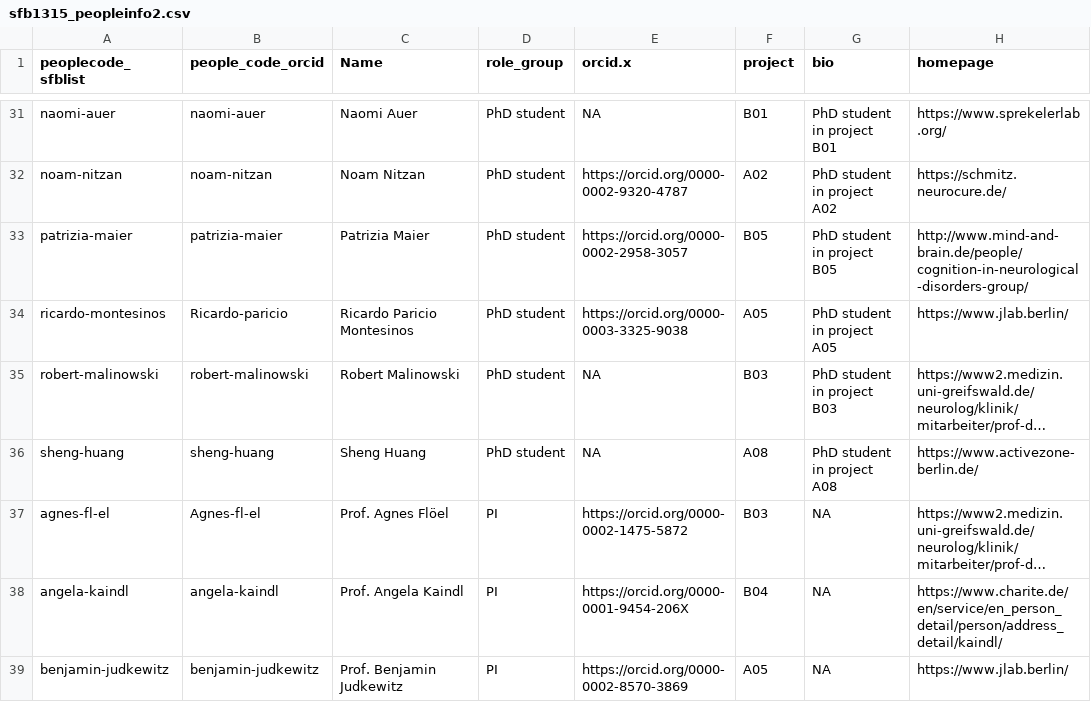
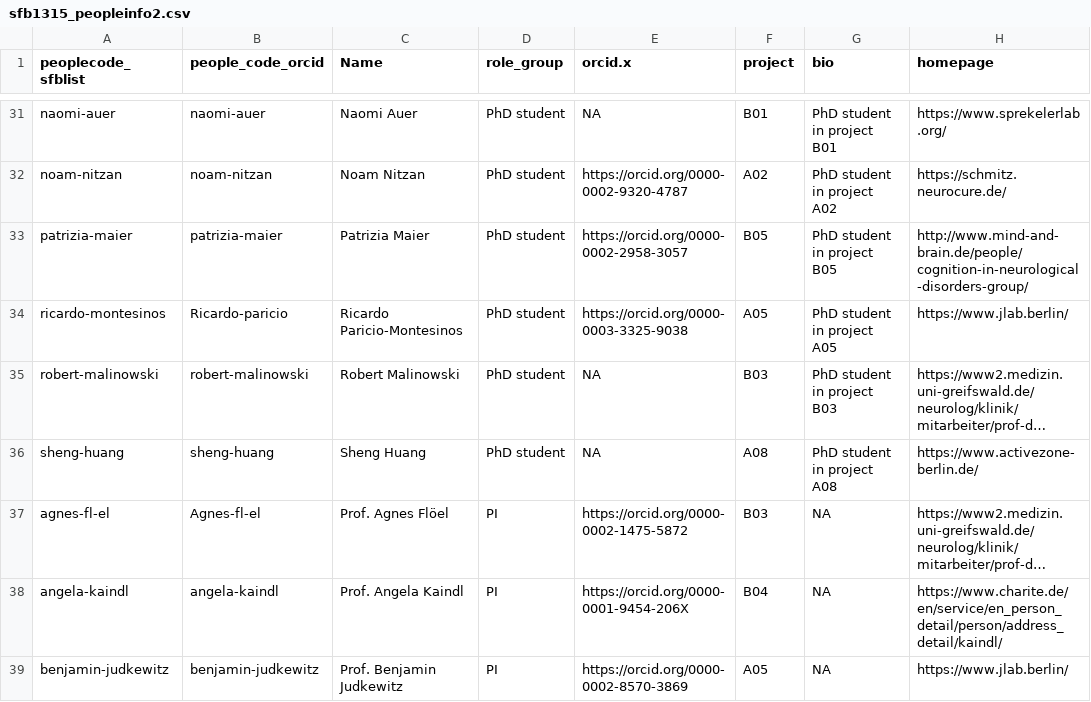
Before and after one commit to memory-consolidation/academic-kickstart, a CSV file: automation_websiteelementscreation/sfb1315_peopleinfo2.csv, drawn as a sheet; only a part is shown, gaps mark what is left out; long unchanged cells end in …; the diff names each change by its address in the sheet, - before the commit and + after, or states it on an @@ line.

```diff
--- a/automation_websiteelementscreation/sfb1315_peopleinfo2.csv
+++ b/automation_websiteelementscreation/sfb1315_peopleinfo2.csv
-C34 (Name): Ricardo Paricio Montesinos
+C34 (Name): Ricardo Paricio-Montesinos
```
Also changed, not shown: automation_websiteelementscreation/SFBpeopel_current.csv, automation_websiteelementscreation/newlistfromgoogle.csv, 28 other files.
